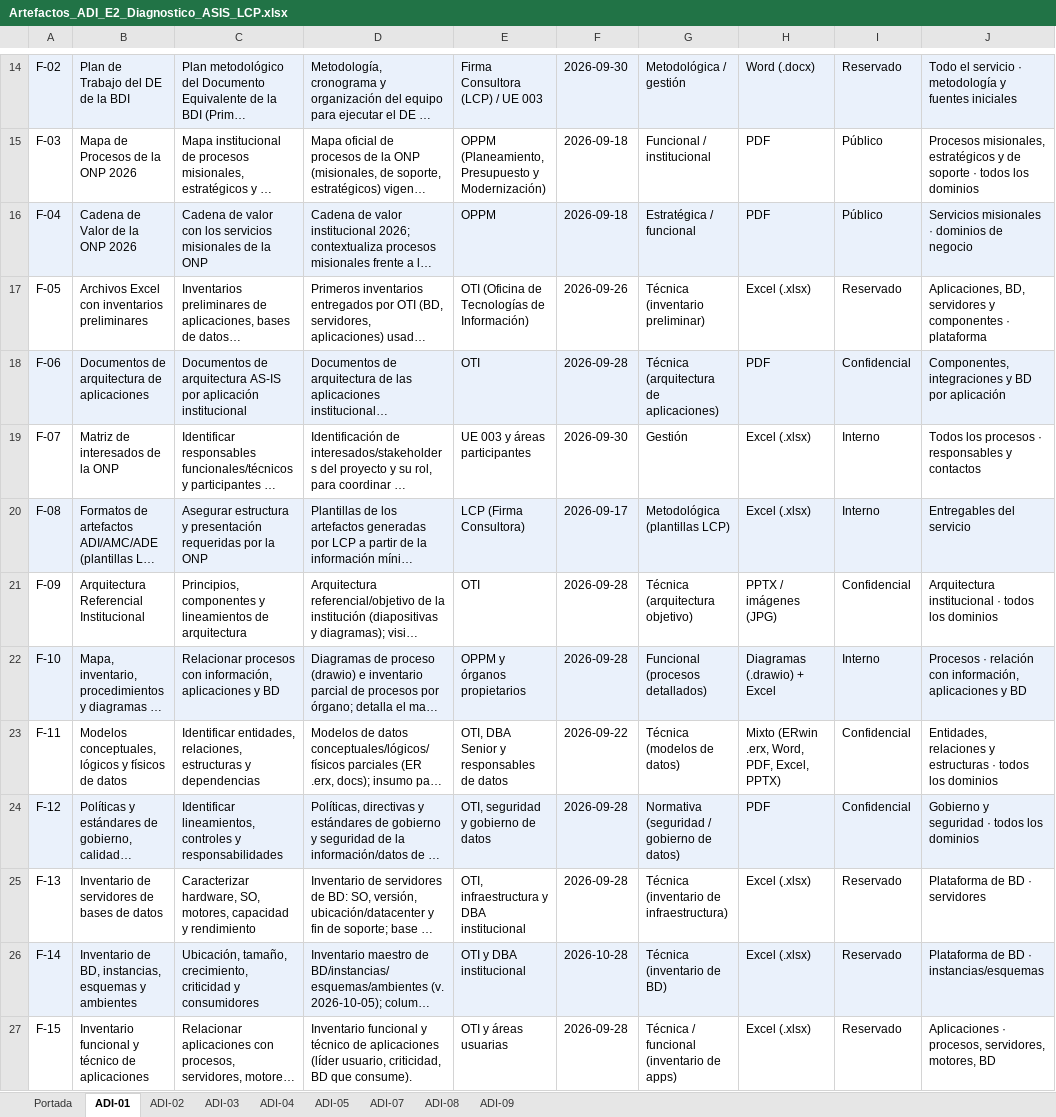
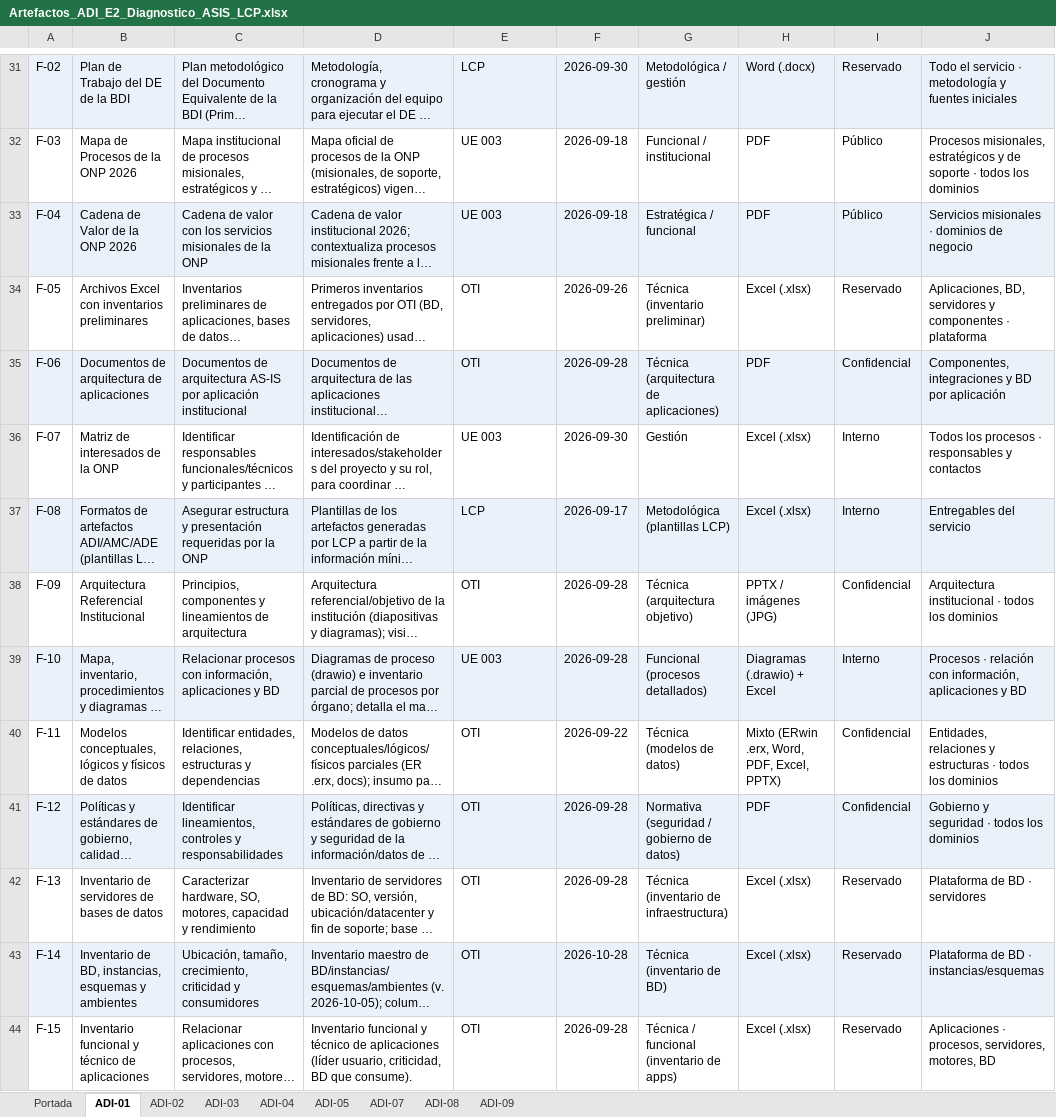
Before and after one commit to bienheladas/bdi_onp, an Excel workbook: client/public/artefactos/Artefactos_ADI_E2_Diagnostico_ASIS_LCP.xlsx, sheet ADI-01, drawn as a sheet; only a part is shown, gaps mark what is left out; long unchanged cells end in …; values as stored, in another font and other column widths than the file's, no borders; addresses are those after the commit; the diff covers the shown part only; the diff names each change by its address in the sheet, - before the commit and + after, or states it on an @@ line.

```diff
--- a/client/public/artefactos/Artefactos_ADI_E2_Diagnostico_ASIS_LCP.xlsx (sheet ADI-01)
+++ b/client/public/artefactos/Artefactos_ADI_E2_Diagnostico_ASIS_LCP.xlsx (sheet ADI-01)
-E31: Firma Consultora (LCP) / UE 003
+E31: LCP
-E32: OPPM (Planeamiento, Presupuesto y Modernización)
+E32: UE 003
-E33: OPPM
+E33: UE 003
-E34: OTI (Oficina de Tecnologías de Información)
+E34: OTI
-E36: UE 003 y áreas participantes
+E36: UE 003
-E37: LCP (Firma Consultora)
+E37: LCP
-E39: OPPM y órganos propietarios
+E39: UE 003
-E40: OTI, DBA Senior y responsables de datos
+E40: OTI
-E41: OTI, seguridad y gobierno de datos
+E41: OTI
-E42: OTI, infraestructura y DBA institucional
+E42: OTI
-E43: OTI y DBA institucional
+E43: OTI
-E44: OTI y áreas usuarias
+E44: OTI
```
Also changed, not shown: 18 added rows, 1 removed row, 14 edited cells and cell formats elsewhere in this sheet, sheet ADI-07, sheet ADI-03, sheet ADI-05, sheet ADI-09, sheet ADI-04, sheet ADI-08.
